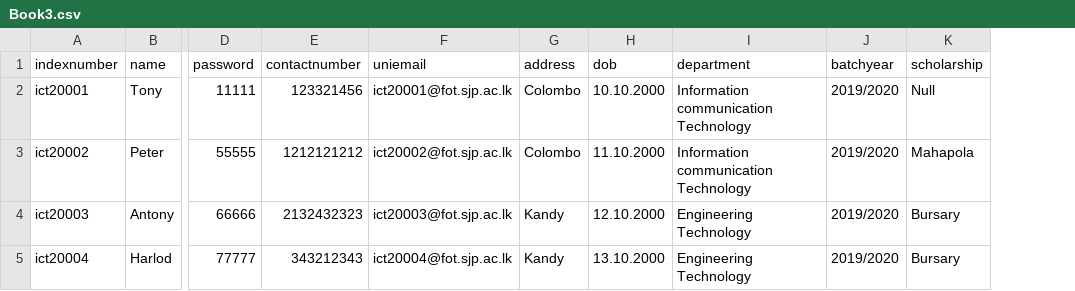
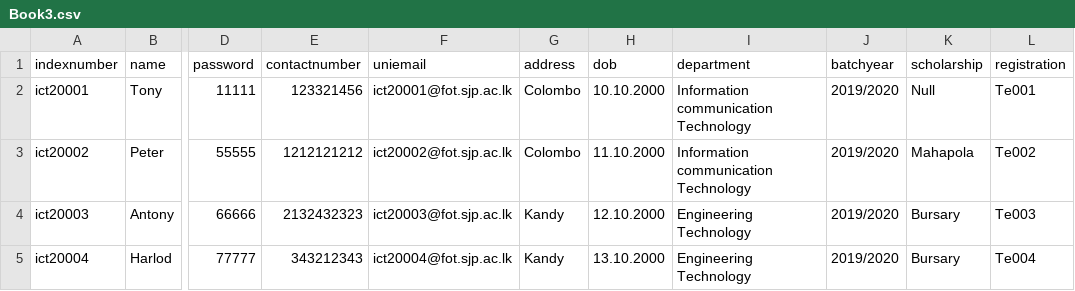
Before and after one commit to Shankaran-G/Stupack, a CSV file: stuCsvfiles/Book3.csv, drawn as a sheet; only a part is shown, gaps mark what is left out; the diff names each change by its address in the sheet, - before the commit and + after, or states it on an @@ line.

```diff
--- a/stuCsvfiles/Book3.csv
+++ b/stuCsvfiles/Book3.csv
+column L (registration), rows 2-5: Te001 | Te002 | Te003 | Te004
```
Also changed, not shown: 8 other files.
